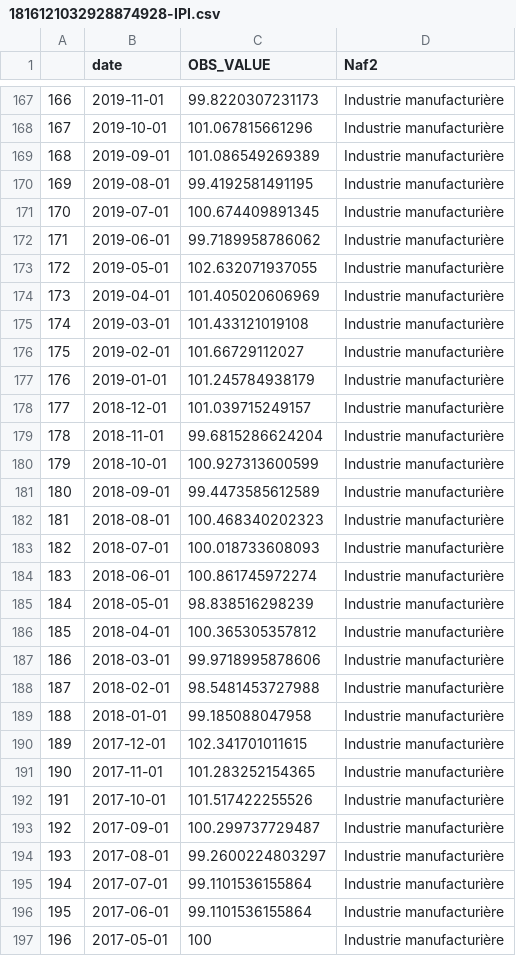
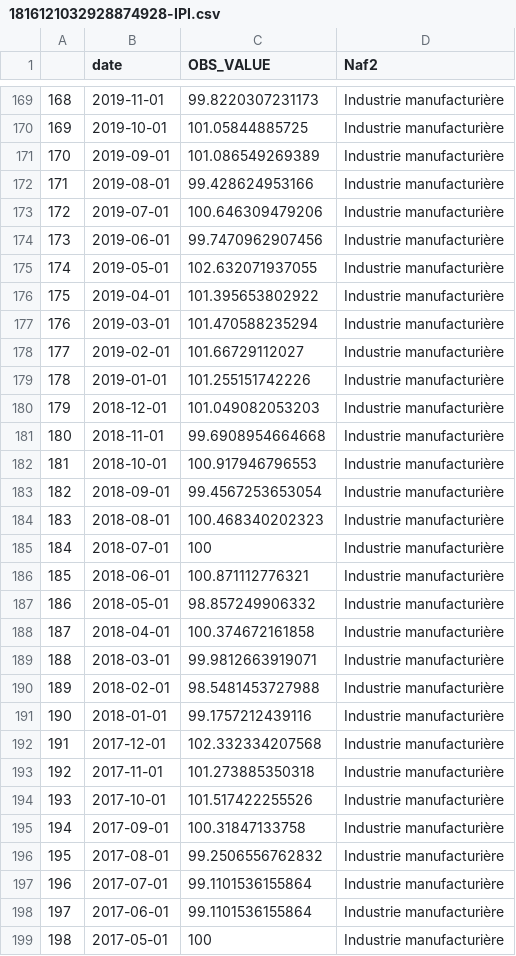
Before and after one commit to Francois-Geerolf/twitter, a CSV file: csv/1816121032928874928-IPI.csv, drawn as a sheet; only a part is shown, gaps mark what is left out; addresses are those after the commit; the diff covers the shown part only; the diff names each change by its address in the sheet, - before the commit and + after, or states it on an @@ line.

```diff
--- a/csv/1816121032928874928-IPI.csv
+++ b/csv/1816121032928874928-IPI.csv
@@ column A renumbered from row 3 down @@
-C170 (OBS_VALUE): 101.067815661296
+C170 (OBS_VALUE): 101.05844885725
-C172 (OBS_VALUE): 99.4192581491195
+C172 (OBS_VALUE): 99.428624953166
-C173 (OBS_VALUE): 100.674409891345
+C173 (OBS_VALUE): 100.646309479206
-C174 (OBS_VALUE): 99.7189958786062
+C174 (OBS_VALUE): 99.7470962907456
-C176 (OBS_VALUE): 101.405020606969
+C176 (OBS_VALUE): 101.395653802922
-C177 (OBS_VALUE): 101.433121019108
+C177 (OBS_VALUE): 101.470588235294
-C179 (OBS_VALUE): 101.245784938179
+C179 (OBS_VALUE): 101.255151742226
-C180 (OBS_VALUE): 101.039715249157
+C180 (OBS_VALUE): 101.049082053203
-C181 (OBS_VALUE): 99.6815286624204
+C181 (OBS_VALUE): 99.6908954664668
-C182 (OBS_VALUE): 100.927313600599
+C182 (OBS_VALUE): 100.917946796553
-C183 (OBS_VALUE): 99.4473585612589
+C183 (OBS_VALUE): 99.4567253653054
-C185 (OBS_VALUE): 100.018733608093
+C185 (OBS_VALUE): 100
-C186 (OBS_VALUE): 100.861745972274
+C186 (OBS_VALUE): 100.871112776321
-C187 (OBS_VALUE): 98.838516298239
+C187 (OBS_VALUE): 98.857249906332
-C188 (OBS_VALUE): 100.365305357812
+C188 (OBS_VALUE): 100.374672161858
-C189 (OBS_VALUE): 99.9718995878606
+C189 (OBS_VALUE): 99.9812663919071
-C191 (OBS_VALUE): 99.185088047958
+C191 (OBS_VALUE): 99.1757212439116
-C192 (OBS_VALUE): 102.341701011615
+C192 (OBS_VALUE): 102.332334207568
-C193 (OBS_VALUE): 101.283252154365
+C193 (OBS_VALUE): 101.273885350318
-C195 (OBS_VALUE): 100.299737729487
+C195 (OBS_VALUE): 100.31847133758
-C196 (OBS_VALUE): 99.2600224803297
+C196 (OBS_VALUE): 99.2506556762832
```
Also changed, not shown: 2 added rows and 136 edited cells elsewhere in this file, 14 other files.
